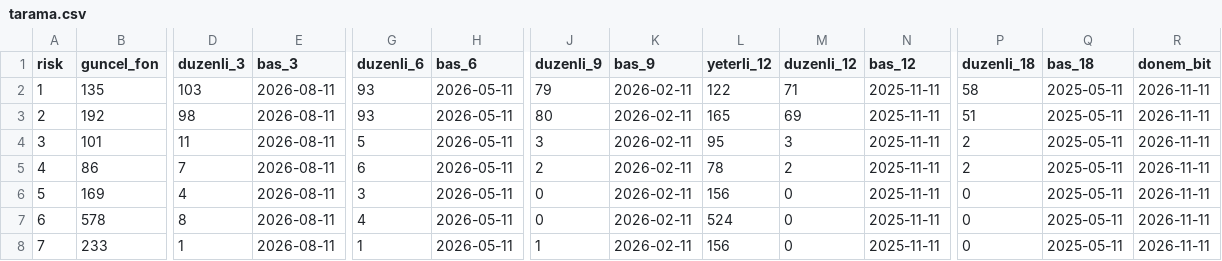
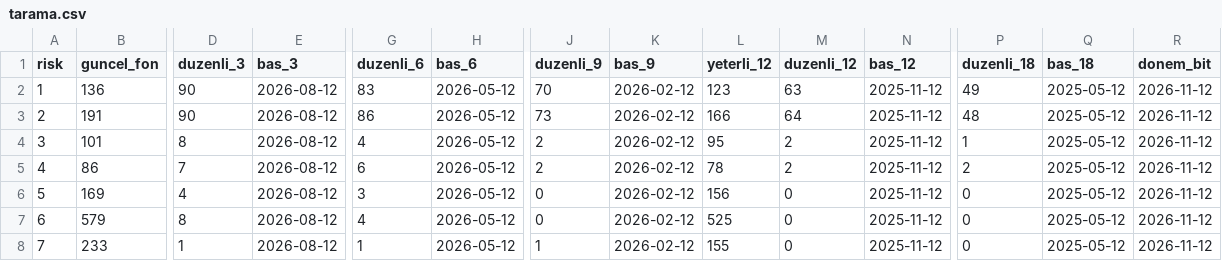
Before and after one commit to hsynaltunta/duzenli-fonlar, a CSV file: data/tarama.csv, drawn as a sheet; only a part is shown, gaps mark what is left out; the diff covers the shown part only; the diff names each change by its address in the sheet, - before the commit and + after, or states it on an @@ line.

```diff
--- a/data/tarama.csv
+++ b/data/tarama.csv
-B2 (guncel_fon): 135
+B2 (guncel_fon): 136
-D2 (duzenli_3): 103
+D2 (duzenli_3): 90
-E2:E8 (bas_3): 2026-08-11
+E2:E8 (bas_3): 2026-08-12
-G2 (duzenli_6): 93
+G2 (duzenli_6): 83
-H2:H8 (bas_6): 2026-05-11
+H2:H8 (bas_6): 2026-05-12
-J2 (duzenli_9): 79
+J2 (duzenli_9): 70
-K2:K8 (bas_9): 2026-02-11
+K2:K8 (bas_9): 2026-02-12
-L2 (yeterli_12): 122
+L2 (yeterli_12): 123
-M2 (duzenli_12): 71
+M2 (duzenli_12): 63
-N2:N8 (bas_12): 2025-11-11
+N2:N8 (bas_12): 2025-11-12
-P2 (duzenli_18): 58
+P2 (duzenli_18): 49
-Q2:Q8 (bas_18): 2025-05-11
+Q2:Q8 (bas_18): 2025-05-12
-R2:R8 (donem_bit): 2026-11-11
+R2:R8 (donem_bit): 2026-11-12
-B3 (guncel_fon): 192
+B3 (guncel_fon): 191
-D3 (duzenli_3): 98
+D3 (duzenli_3): 90
-G3 (duzenli_6): 93
+G3 (duzenli_6): 86
-J3 (duzenli_9): 80
+J3 (duzenli_9): 73
-L3 (yeterli_12): 165
+L3 (yeterli_12): 166
-M3 (duzenli_12): 69
+M3 (duzenli_12): 64
-P3 (duzenli_18): 51
+P3 (duzenli_18): 48
-D4 (duzenli_3): 11
+D4 (duzenli_3): 8
-G4 (duzenli_6): 5
+G4 (duzenli_6): 4
-J4 (duzenli_9): 3
+J4 (duzenli_9): 2
-M4 (duzenli_12): 3
+M4 (duzenli_12): 2
-P4 (duzenli_18): 2
+P4 (duzenli_18): 1
-B7 (guncel_fon): 578
+B7 (guncel_fon): 579
-L7 (yeterli_12): 524
+L7 (yeterli_12): 525
-L8 (yeterli_12): 156
+L8 (yeterli_12): 155
```
Also changed, not shown: 7 edited cells elsewhere in this file, data/fonlar.csv, 28 other files.
